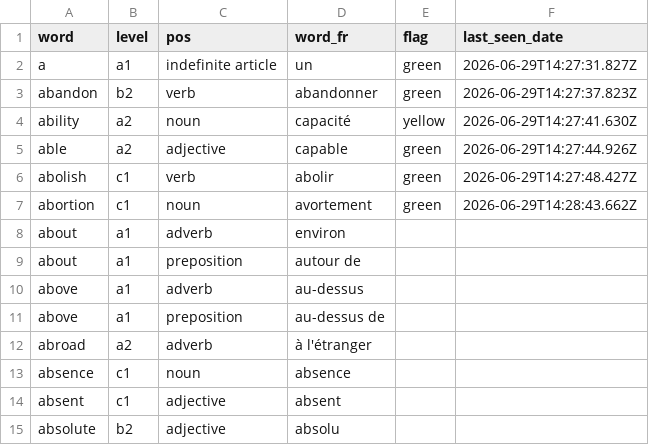
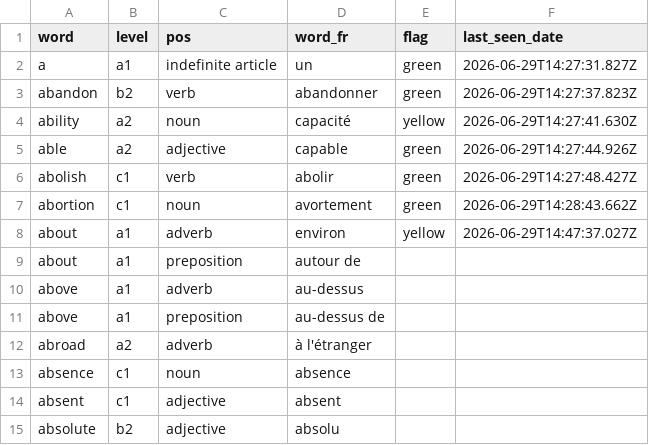
Before and after one commit to rafafa46/anki-clone, a CSV file: profil1.csv, drawn as a sheet; only a part is shown.

Commit message:
Mise à jour révisions

```diff
--- a/profil1.csv
+++ b/profil1.csv
@@ -7,3 +7,3 @@ abolish,c1,verb,abolir,green,2026-06-29T14:27:48.427Z
 abortion,c1,noun,avortement,green,2026-06-29T14:28:43.662Z
-about,a1,adverb,environ,,
+about,a1,adverb,environ,yellow,2026-06-29T14:47:37.027Z
 about,a1,preposition,autour de,,
```
